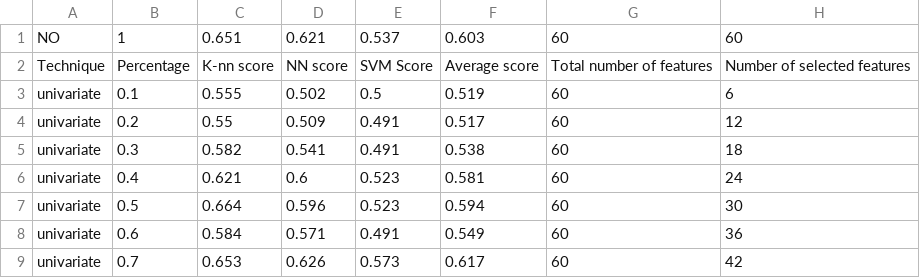
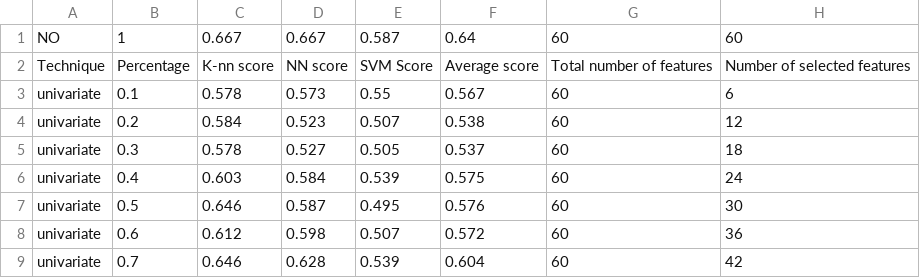
Before and after one commit to nicolasp9-dev/machine-learning-exo3, a CSV file: ISMIRgenre/ISMIRgenre.rh.arff.csv, drawn as a sheet; only a part is shown; the diff covers the shown part only.

```diff
--- a/ISMIRgenre/ISMIRgenre.rh.arff.csv
+++ b/ISMIRgenre/ISMIRgenre.rh.arff.csv
@@ -1,9 +1,9 @@
-NO,1,0.651,0.621,0.537,0.603,60,60
+NO,1,0.667,0.667,0.587,0.64,60,60
 Technique,Percentage,K-nn score,NN score,SVM Score,Average score,Total number of features,Number of selected features
-univariate,0.1,0.555,0.502,0.5,0.519,60,6
-univariate,0.2,0.55,0.509,0.491,0.517,60,12
-univariate,0.3,0.582,0.541,0.491,0.538,60,18
-univariate,0.4,0.621,0.6,0.523,0.581,60,24
-univariate,0.5,0.664,0.596,0.523,0.594,60,30
-univariate,0.6,0.584,0.571,0.491,0.549,60,36
-univariate,0.7,0.653,0.626,0.573,0.617,60,42
+univariate,0.1,0.578,0.573,0.55,0.567,60,6
+univariate,0.2,0.584,0.523,0.507,0.538,60,12
+univariate,0.3,0.578,0.527,0.505,0.537,60,18
+univariate,0.4,0.603,0.584,0.539,0.575,60,24
+univariate,0.5,0.646,0.587,0.495,0.576,60,30
+univariate,0.6,0.612,0.598,0.507,0.572,60,36
+univariate,0.7,0.646,0.628,0.539,0.604,60,42
```
Also changed, not shown: 97 edited cells elsewhere in this file, 2 other files.
